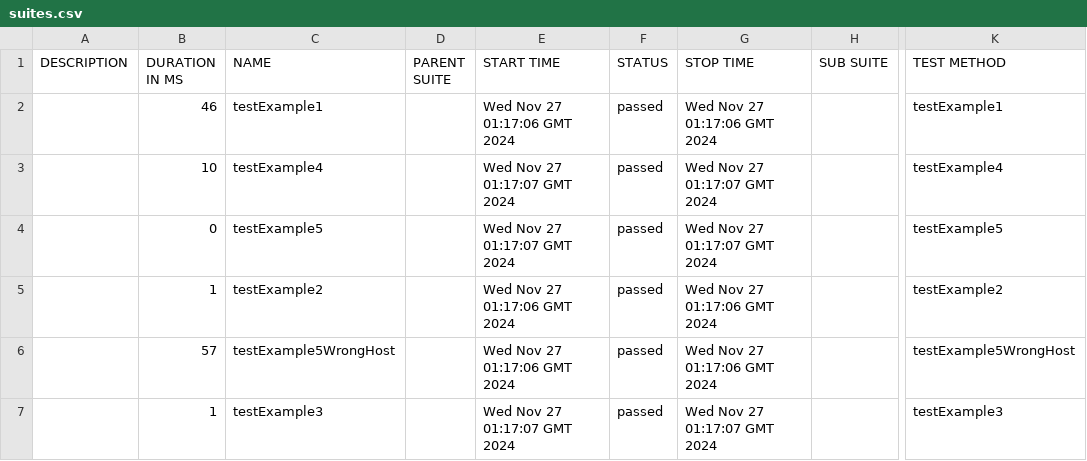
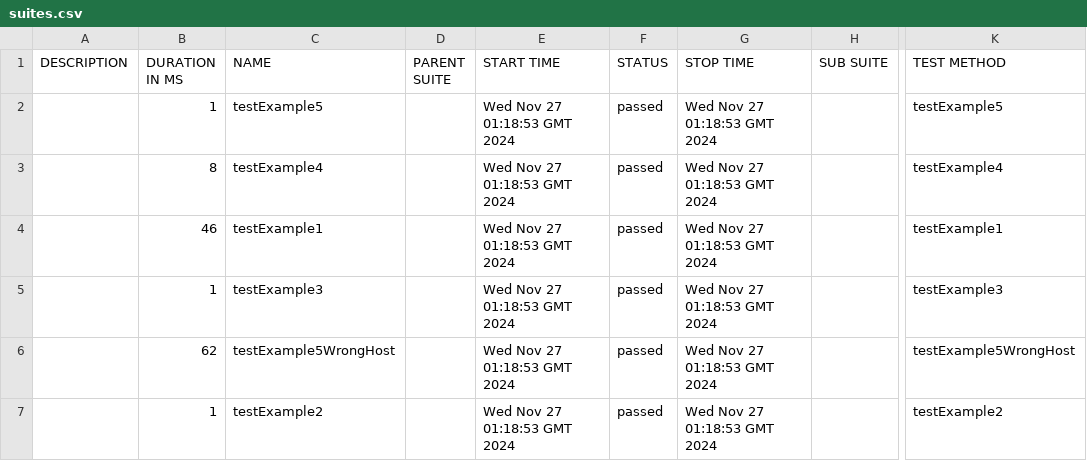
Before and after one commit to vamotest/Deeplink-Generator, a CSV file: 46/data/suites.csv, drawn as a sheet; only a part is shown, gaps mark what is left out; the diff names each change by its address in the sheet, - before the commit and + after, or states it on an @@ line.

```diff
--- a/46/data/suites.csv
+++ b/46/data/suites.csv
-B2 (DURATION IN MS): 46
+B2 (DURATION IN MS): 1
-C2 (NAME): testExample1
+C2 (NAME): testExample5
-E2 (START TIME): Wed Nov 27 01:17:06 GMT 2024
+E2 (START TIME): Wed Nov 27 01:18:53 GMT 2024
-G2 (STOP TIME): Wed Nov 27 01:17:06 GMT 2024
+G2 (STOP TIME): Wed Nov 27 01:18:53 GMT 2024
-K2 (TEST METHOD): testExample1
+K2 (TEST METHOD): testExample5
-B3 (DURATION IN MS): 10
+B3 (DURATION IN MS): 8
-E3:E4 (START TIME): Wed Nov 27 01:17:07 GMT 2024
+E3:E4 (START TIME): Wed Nov 27 01:18:53 GMT 2024
-G3:G4 (STOP TIME): Wed Nov 27 01:17:07 GMT 2024
+G3:G4 (STOP TIME): Wed Nov 27 01:18:53 GMT 2024
-B4 (DURATION IN MS): 0
+B4 (DURATION IN MS): 46
-C4 (NAME): testExample5
+C4 (NAME): testExample1
-K4 (TEST METHOD): testExample5
+K4 (TEST METHOD): testExample1
-C5 (NAME): testExample2
+C5 (NAME): testExample3
-E5:E6 (START TIME): Wed Nov 27 01:17:06 GMT 2024
+E5:E6 (START TIME): Wed Nov 27 01:18:53 GMT 2024
-G5:G6 (STOP TIME): Wed Nov 27 01:17:06 GMT 2024
+G5:G6 (STOP TIME): Wed Nov 27 01:18:53 GMT 2024
-K5 (TEST METHOD): testExample2
+K5 (TEST METHOD): testExample3
-B6 (DURATION IN MS): 57
+B6 (DURATION IN MS): 62
-C7 (NAME): testExample3
+C7 (NAME): testExample2
-E7 (START TIME): Wed Nov 27 01:17:07 GMT 2024
+E7 (START TIME): Wed Nov 27 01:18:53 GMT 2024
-G7 (STOP TIME): Wed Nov 27 01:17:07 GMT 2024
+G7 (STOP TIME): Wed Nov 27 01:18:53 GMT 2024
-K7 (TEST METHOD): testExample3
+K7 (TEST METHOD): testExample2
```
Also changed, not shown: 38 other files.
